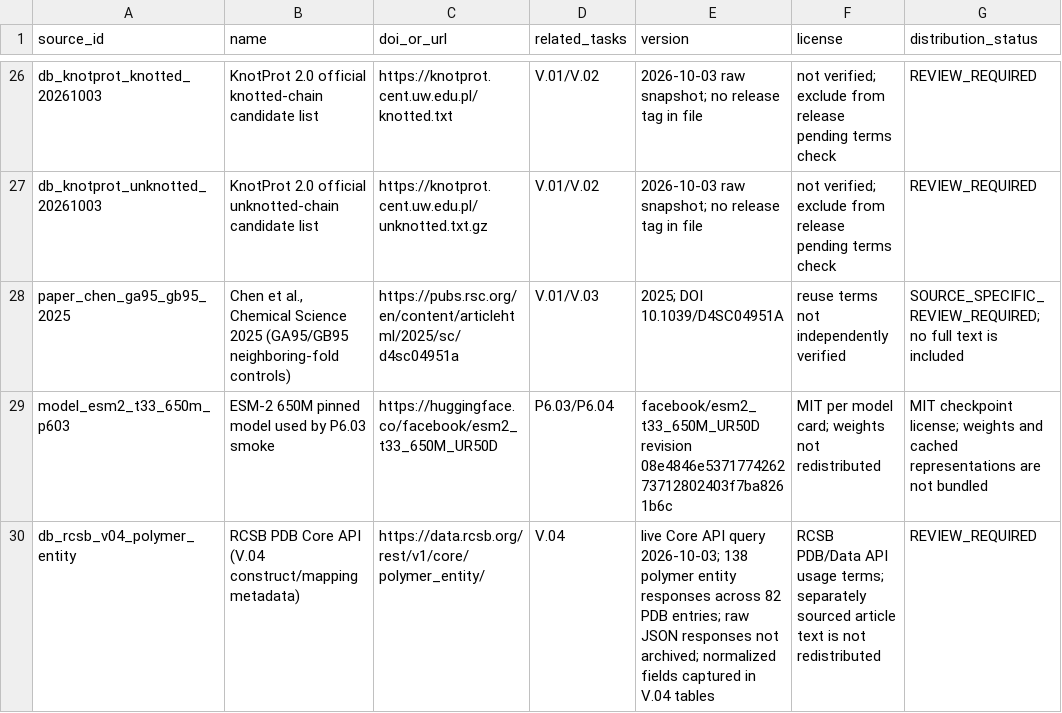
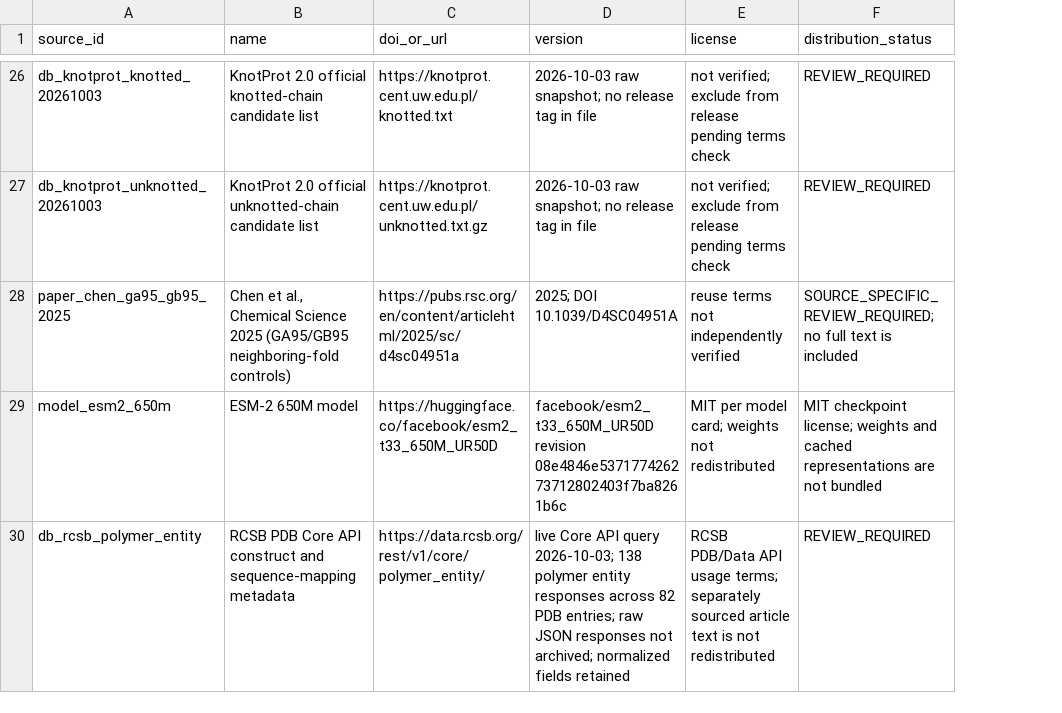
Before and after one commit to wyqmath/ConformEval, a TSV file: data/base/sources.tsv, drawn as a sheet; only a part is shown, gaps mark what is left out; removed rows and columns are numbered as before the commit, all else as after; the diff covers the shown part only; the diff names each change by its address in the sheet, - before the commit and + after, or states it on an @@ line.

Commit message:
Remove intermediate data versions and internal process metadata

```diff
--- a/data/base/sources.tsv
+++ b/data/base/sources.tsv
-column D (related_tasks), rows 26-30: V.01/V.02 | V.01/V.02 | V.01/V.03 | P6.03/P6.04 | V.04
-A29 (source_id): model_esm2_t33_650m_p603
+A29 (source_id): model_esm2_650m
-B29 (name): ESM-2 650M pinned model used by P6.03 smoke
+B29 (name): ESM-2 650M model
-A30 (source_id): db_rcsb_v04_polymer_entity
+A30 (source_id): db_rcsb_polymer_entity
-B30 (name): …Core API (V.04 construct/mapping metadata)
+B30 (name): …Core API construct and sequence-mapping metadata
-D30 (version): …normalized fields captured in V.04 tables
+D30 (version): …normalized fields retained
```
Also changed, not shown: 20 edited cells elsewhere in this file, data/base/case_modules.tsv, data/base/case_sources.tsv, 24 other files.
